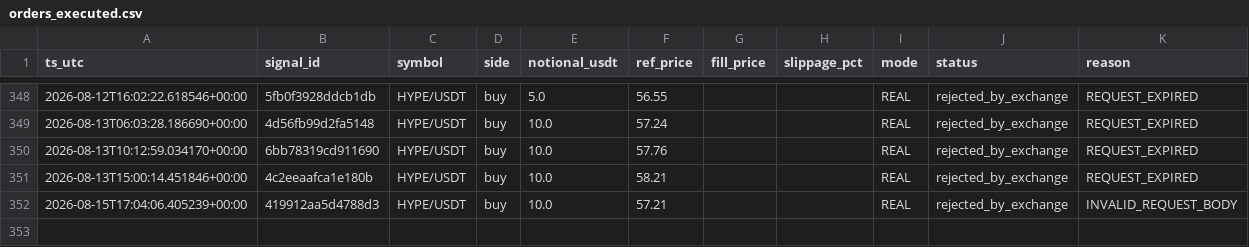
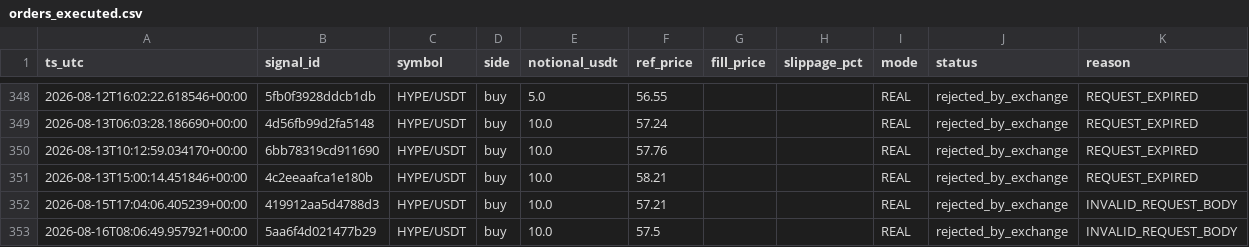
Before and after one commit to neliocastro/crypto-signal-bot, a CSV file: state/orders_executed.csv, drawn as a sheet; only a part is shown, gaps mark what is left out.

```diff
--- a/state/orders_executed.csv
+++ b/state/orders_executed.csv
@@ -352 +352,2 @@ ts_utc,signal_id,symbol,side,notional_usdt,ref_price,fill_price,slippage_pct,mod
 2026-08-15T17:04:06.405239+00:00,419912aa5d4788d3,HYPE/USDT,buy,10.0,57.21,,,REAL,rejected_by_exchange,INVALID_REQUEST_BODY
+2026-08-16T08:06:49.957921+00:00,5aa6f4d021477b29,HYPE/USDT,buy,10.0,57.5,,,REAL,rejected_by_exchange,INVALID_REQUEST_BODY
```
Also changed, not shown: 3 other files.
